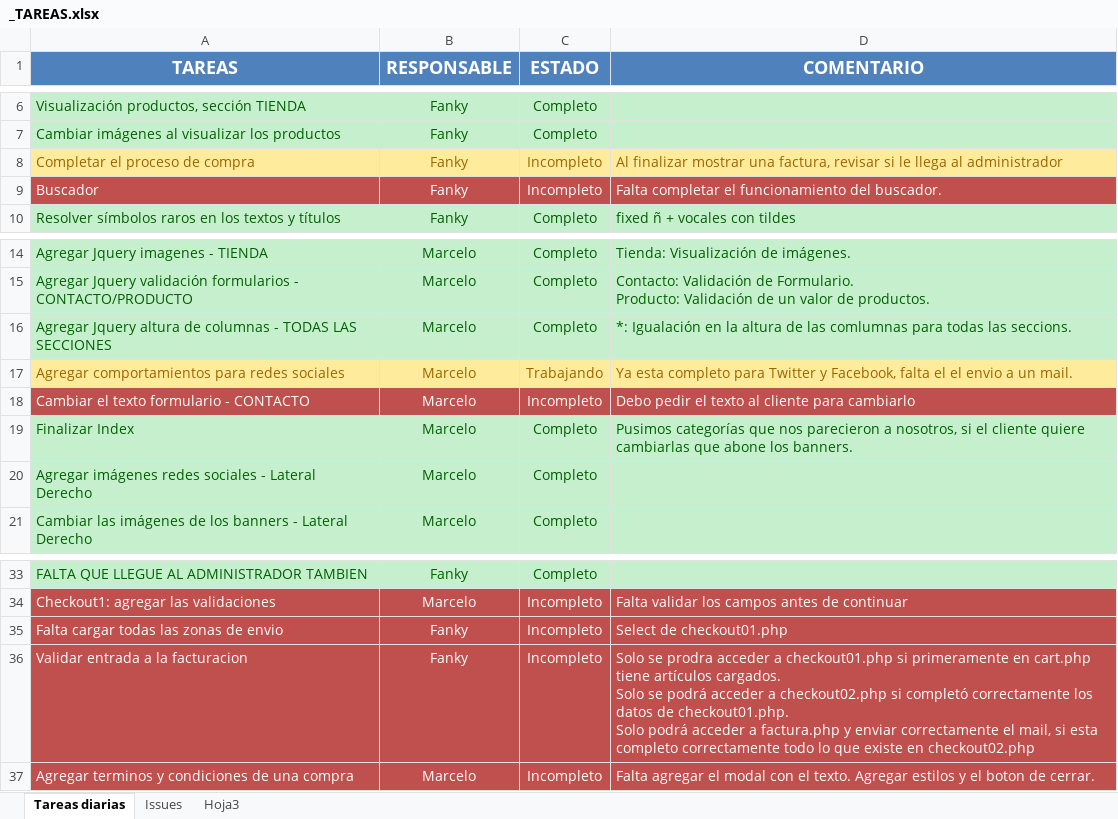
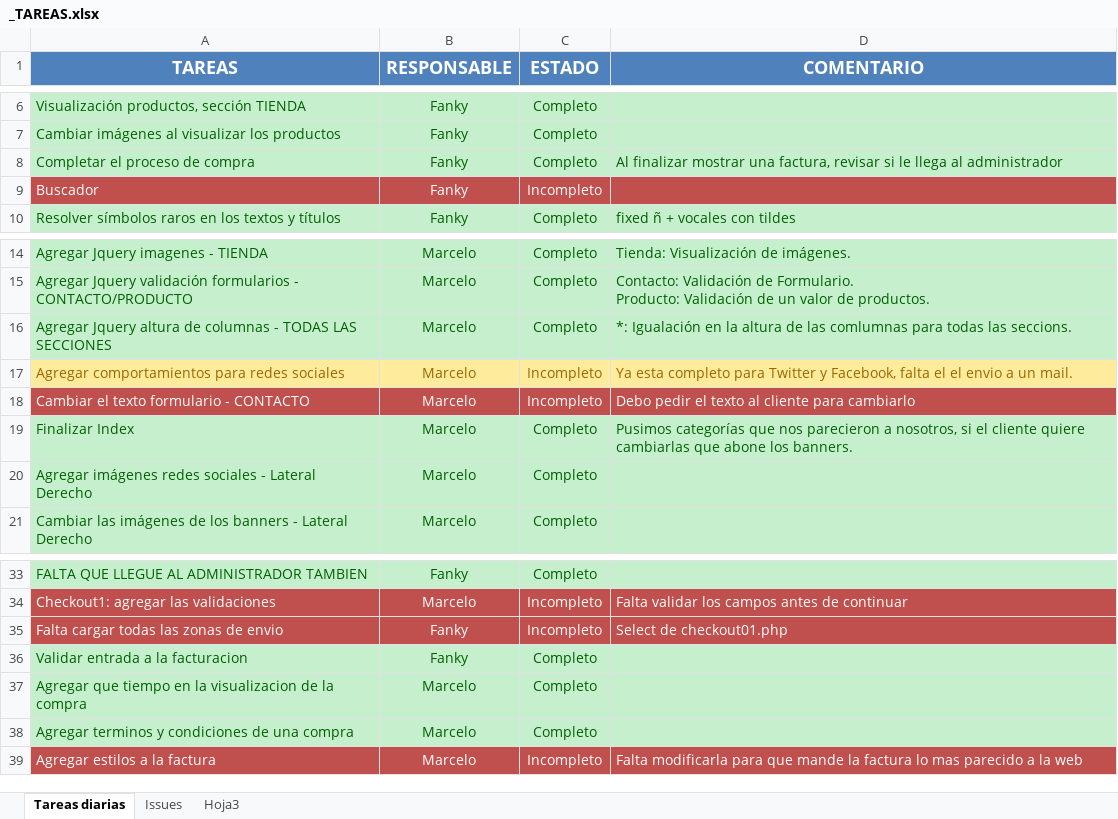
Before and after one commit to fanky10/playtime-sexshop, an Excel workbook: _TAREAS.xlsx, sheet Tareas diarias, drawn as a sheet; only a part is shown, gaps mark what is left out; values as stored, in another font and other column widths than the file's, no borders; addresses are those after the commit; ↵ is a line break in a cell; the diff names each change by its address in the sheet, - before the commit and + after, or states it on an @@ line.

Commit message:
agregué pequeños script para la visualizacion de los productos. actualice las tareas. REVISAR

```diff
--- a/_TAREAS.xlsx (sheet Tareas diarias)
+++ b/_TAREAS.xlsx (sheet Tareas diarias)
@@ A8:D8 fill: #FFEB9C → #C6EFCE, text colour: #9C6500 → #006100 @@
-C8 (ESTADO): Incompleto
+C8 (ESTADO): Completo
-D9 (COMENTARIO): Falta completar el funcionamiento del buscador.
+D9 (COMENTARIO): (empty)
-C17 (ESTADO): Trabajando
+C17 (ESTADO): Incompleto
-A36:D36 fill: #C0504D
+A36:D36 fill: #C6EFCE
-A36:C36 text colour: #FFFFFF
+A36:C36 text colour: #006100
-C36 (ESTADO): Incompleto
+C36 (ESTADO): Completo
-D36 (COMENTARIO): Solo se prodra acceder a checkout01.php si primeramente en cart.php tiene artículos cargados. ↵ Solo se podrá acceder a checkout02.php si completó correctamente los datos de checkout01.php. ↵ Solo podrá acceder a factura.php y enviar correctamente el mail, si esta completo correctamente todo lo que existe en checkout02.php
+D36 (COMENTARIO): (empty)
+row 37: Agregar que tiempo en la visualizacion de la compra | Marcelo | Completo
-A38:D38 fill: #C0504D
+A38:D38 fill: #C6EFCE
-A38:C38 text colour: #FFFFFF
+A38:C38 text colour: #006100
-C38 (ESTADO): Incompleto
+C38 (ESTADO): Completo
-D38 (COMENTARIO): Falta agregar el modal con el texto. Agregar estilos y el boton de cerrar.
+D38 (COMENTARIO): (empty)
+row 39: Agregar estilos a la factura | Marcelo | Incompleto | Falta modificarla para que mande la factura lo mas parecido a la web
```
Also changed, not shown: 1 other file.
